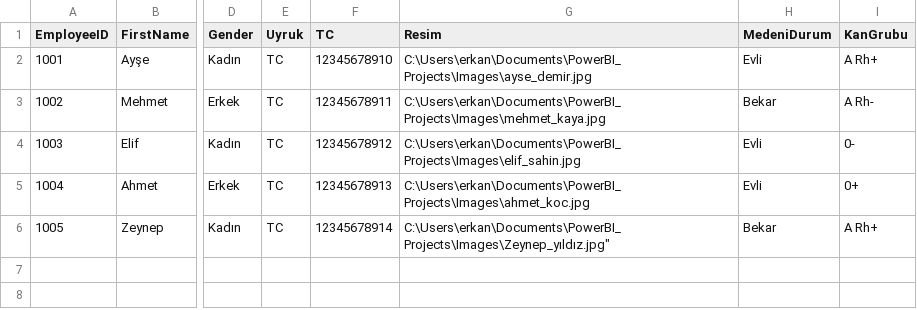
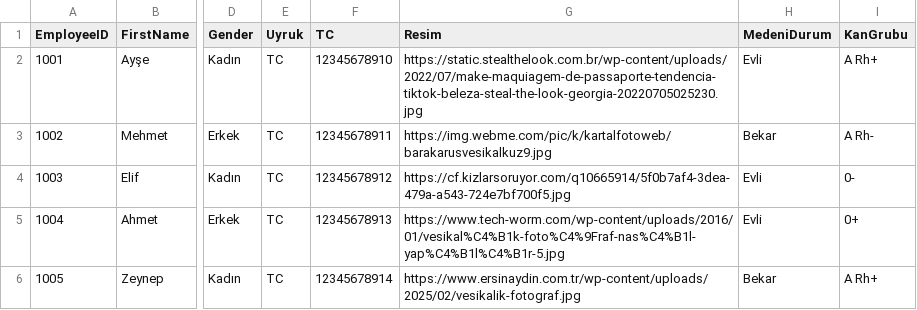
Before and after one commit to SemaGerger/PowerBI_Projects, a CSV file: data/Employees.csv, drawn as a sheet; only a part is shown, gaps mark what is left out; the diff names each change by its address in the sheet, - before the commit and + after, or states it on an @@ line.

```diff
--- a/data/Employees.csv
+++ b/data/Employees.csv
-G2 (Resim): C:\Users\erkan\Documents\PowerBI_Projects\Images\ayse_demir.jpg
+G2 (Resim): https://static.stealthelook.com.br/wp-content/uploads/2022/07/make-maquiagem-de-passaporte-tendencia-tiktok-beleza-steal-the-look-georgia-20220705025230.jpg
-G3 (Resim): C:\Users\erkan\Documents\PowerBI_Projects\Images\mehmet_kaya.jpg
+G3 (Resim): https://img.webme.com/pic/k/kartalfotoweb/barakarusvesikalkuz9.jpg
-G4 (Resim): C:\Users\erkan\Documents\PowerBI_Projects\Images\elif_sahin.jpg
+G4 (Resim): https://cf.kizlarsoruyor.com/q10665914/5f0b7af4-3dea-479a-a543-724e7bf700f5.jpg
-G5 (Resim): C:\Users\erkan\Documents\PowerBI_Projects\Images\ahmet_koc.jpg
+G5 (Resim): https://www.tech-worm.com/wp-content/uploads/2016/01/vesikal%C4%B1k-foto%C4%9Fraf-nas%C4%B1l-yap%C4%B1l%C4%B1r-5.jpg
-G6 (Resim): C:\Users\erkan\Documents\PowerBI_Projects\Images\Zeynep_yıldız.jpg"
+G6 (Resim): https://www.ersinaydin.com.tr/wp-content/uploads/2025/02/vesikalik-fotograf.jpg
```
Also changed, not shown: 18 other files.
